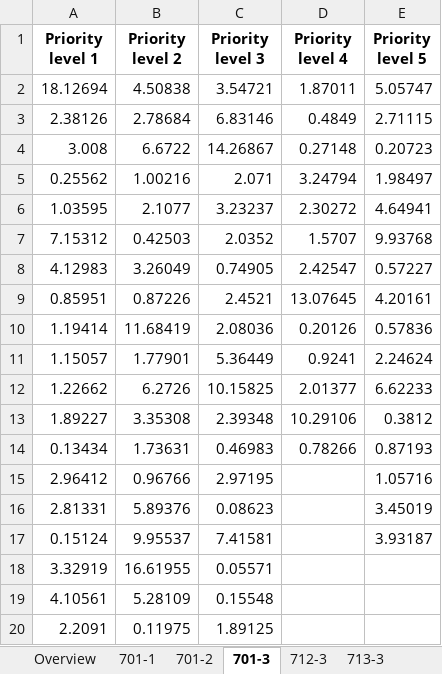
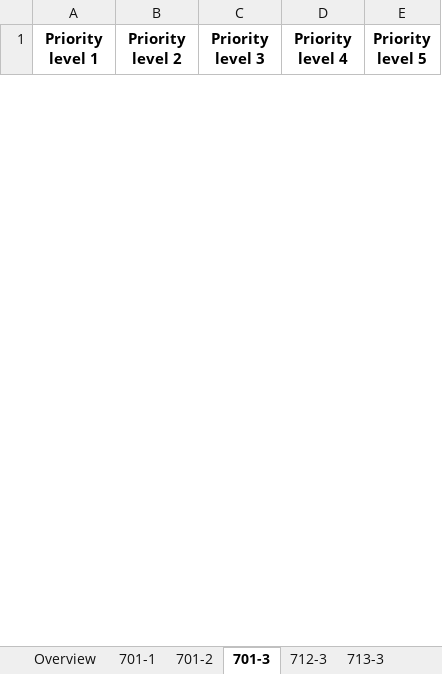
Before and after one commit to christian-cahig/CALOLS, an Excel workbook: Dataset/37NTF-B.xlsx, sheet 701-3, drawn as a sheet; only a part is shown; values as stored, in another font and other column widths than the file's, no borders; removed rows and columns are numbered as before the commit, all else as after; the diff covers the shown part only; the diff names each change by its address in the sheet, - before the commit and + after, or states it on an @@ line.

```diff
--- a/Dataset/37NTF-B.xlsx (sheet 701-3)
+++ b/Dataset/37NTF-B.xlsx (sheet 701-3)
-row 2: 18.12694 | 4.50838 | 3.54721 | 1.87011 | 5.05747
-row 3: 2.38126 | 2.78684 | 6.83146 | 0.4849 | 2.71115
-row 4: 3.008 | 6.6722 | 14.26867 | 0.27148 | 0.20723
-row 5: 0.25562 | 1.00216 | 2.071 | 3.24794 | 1.98497
-row 6: 1.03595 | 2.1077 | 3.23237 | 2.30272 | 4.64941
-row 7: 7.15312 | 0.42503 | 2.0352 | 1.5707 | 9.93768
-row 8: 4.12983 | 3.26049 | 0.74905 | 2.42547 | 0.57227
-row 9: 0.85951 | 0.87226 | 2.4521 | 13.07645 | 4.20161
-row 10: 1.19414 | 11.68419 | 2.08036 | 0.20126 | 0.57836
-row 11: 1.15057 | 1.77901 | 5.36449 | 0.9241 | 2.24624
-row 12: 1.22662 | 6.2726 | 10.15825 | 2.01377 | 6.62233
-row 13: 1.89227 | 3.35308 | 2.39348 | 10.29106 | 0.3812
-row 14: 0.13434 | 1.73631 | 0.46983 | 0.78266 | 0.87193
-row 15: 2.96412 | 0.96766 | 2.97195 |  | 1.05716
-row 16: 2.81331 | 5.89376 | 0.08623 |  | 3.45019
-row 17: 0.15124 | 9.95537 | 7.41581 |  | 3.93187
-row 18: 3.32919 | 16.61955 | 0.05571
-row 19: 4.10561 | 5.28109 | 0.15548
-row 20: 2.2091 | 0.11975 | 1.89125
```
Also changed, not shown: 25 added rows and 10 removed rows elsewhere in this sheet, sheet 722-2, sheet 701-2, sheet 701-1, sheet 737-1, sheet 738-1, sheet 731-2, 26 more sheets, 2 other files.
